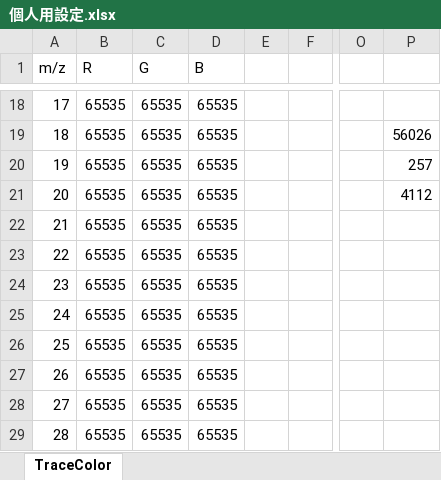
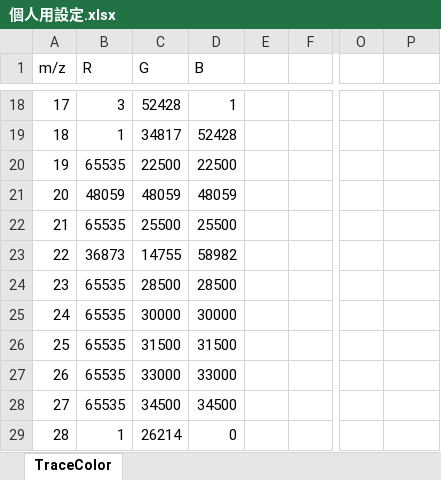
Before and after one commit to o0ru-i0o/Igor-xlx-igor-, an Excel workbook: 個人用設定.xlsx, sheet TraceColor, drawn as a sheet; only a part is shown, gaps mark what is left out; values as stored, in another font and other column widths than the file's, no borders; the diff covers the shown part only; the diff names each change by its address in the sheet, - before the commit and + after, or states it on an @@ line.

```diff
--- a/個人用設定.xlsx (sheet TraceColor)
+++ b/個人用設定.xlsx (sheet TraceColor)
-B18 (R): 65535
+B18 (R): 3
-C18 (G): 65535
+C18 (G): 52428
-D18 (B): 65535
+D18 (B): 1
-B19 (R): 65535
+B19 (R): 1
-C19 (G): 65535
+C19 (G): 34817
-D19 (B): 65535
+D19 (B): 52428
-P19: 56026
+P19: (empty)
-C20 (G): 65535
+C20 (G): 22500
-D20 (B): 65535
+D20 (B): 22500
-P20: 257
+P20: (empty)
-B21 (R): 65535
+B21 (R): 48059
-C21 (G): 65535
+C21 (G): 48059
-D21 (B): 65535
+D21 (B): 48059
-P21: 4112
+P21: (empty)
-C22 (G): 65535
+C22 (G): 25500
-D22 (B): 65535
+D22 (B): 25500
-B23 (R): 65535
+B23 (R): 36873
-C23 (G): 65535
+C23 (G): 14755
-D23 (B): 65535
+D23 (B): 58982
-C24 (G): 65535
+C24 (G): 28500
-D24 (B): 65535
+D24 (B): 28500
-C25 (G): 65535
+C25 (G): 30000
-D25 (B): 65535
+D25 (B): 30000
-C26 (G): 65535
+C26 (G): 31500
-D26 (B): 65535
+D26 (B): 31500
-C27 (G): 65535
+C27 (G): 33000
-D27 (B): 65535
+D27 (B): 33000
-C28 (G): 65535
+C28 (G): 34500
-D28 (B): 65535
+D28 (B): 34500
-B29 (R): 65535
+B29 (R): 1
-C29 (G): 65535
+C29 (G): 26214
-D29 (B): 65535
+D29 (B): 0
```
Also changed, not shown: 70 edited cells elsewhere in this sheet, 25 other files.
